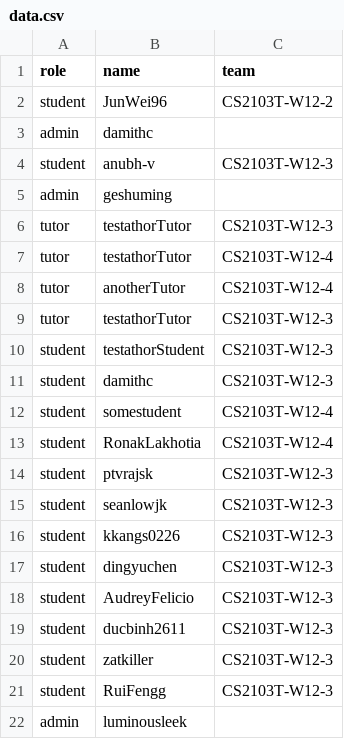
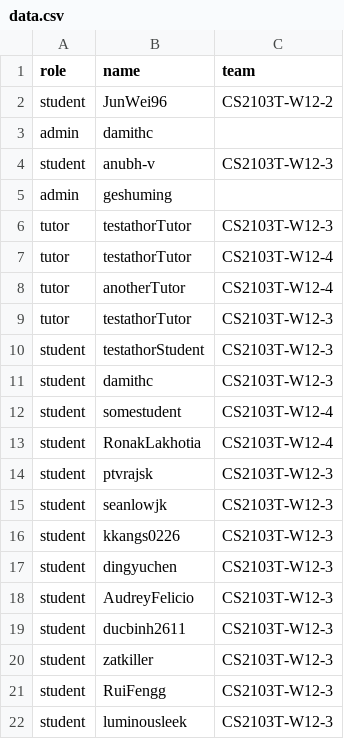
Before and after one commit to luminousleek/public_data, a CSV file: data.csv, drawn as a sheet.

Commit message:
Update data.csv

```diff
--- a/data.csv
+++ b/data.csv
@@ -21,2 +21,2 @@ student,zatkiller,CS2103T-W12-3
 student,RuiFengg,CS2103T-W12-3
-admin,luminousleek,
+student,luminousleek,CS2103T-W12-3
```
